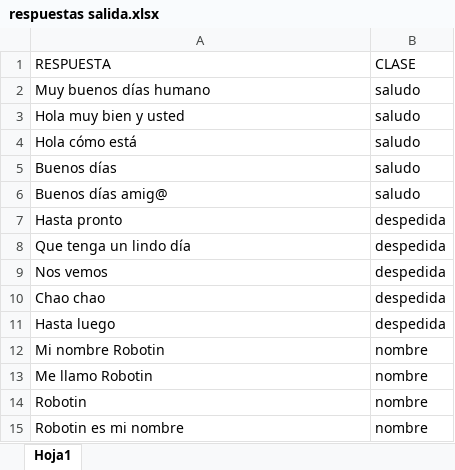
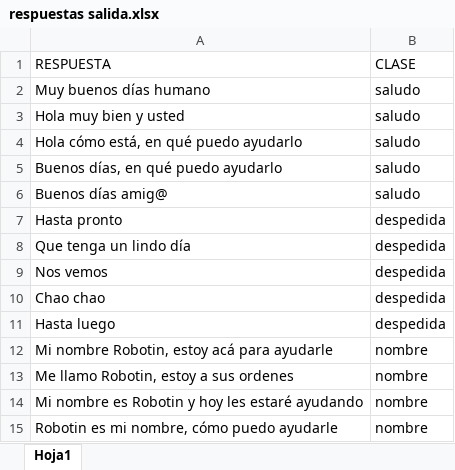
Before and after one commit to wladimircortes/chatbot, an Excel workbook: respuestas salida.xlsx, sheet Hoja1, drawn as a sheet; values as stored, in another font and other column widths than the file's, no borders; the diff names each change by its address in the sheet, - before the commit and + after, or states it on an @@ line.

Commit message:
Add files via upload

```diff
--- a/respuestas salida.xlsx (sheet Hoja1)
+++ b/respuestas salida.xlsx (sheet Hoja1)
-A4 (RESPUESTA): Hola cómo está
+A4 (RESPUESTA): Hola cómo está, en qué puedo ayudarlo
-A5 (RESPUESTA): Buenos días
+A5 (RESPUESTA): Buenos días, en qué puedo ayudarlo
-A12 (RESPUESTA): Mi nombre Robotin
+A12 (RESPUESTA): Mi nombre Robotin, estoy acá para ayudarle
-A13 (RESPUESTA): Me llamo Robotin
+A13 (RESPUESTA): Me llamo Robotin, estoy a sus ordenes
-A14 (RESPUESTA): Robotin
+A14 (RESPUESTA): Mi nombre es Robotin y hoy les estaré ayudando
-A15 (RESPUESTA): Robotin es mi nombre
+A15 (RESPUESTA): Robotin es mi nombre, cómo puedo ayudarle
```
